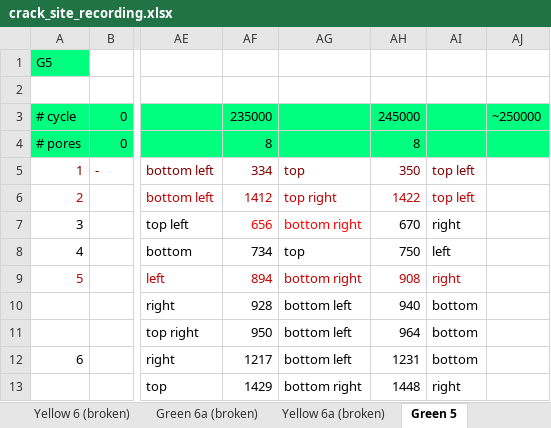
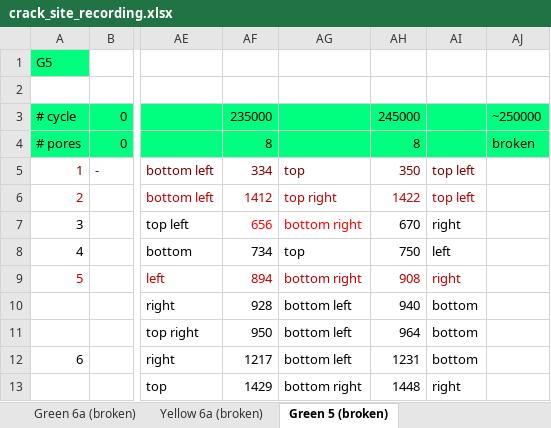
Before and after one commit to longfish/fatigue-crack-tracking, an Excel workbook: crack_site_recording.xlsx, sheet Green 5 (broken), drawn as a sheet; only a part is shown, gaps mark what is left out; values as stored, in another font and other column widths than the file's, no borders; the diff names each change by its address in the sheet, - before the commit and + after, or states it on an @@ line.

Commit message:
added the broken tag for all samples

```diff
--- a/crack_site_recording.xlsx (sheet Green 5 (broken))
+++ b/crack_site_recording.xlsx (sheet Green 5 (broken))
-sheet tab: Green 5
+sheet tab: Green 5 (broken)
-AJ4: (empty)
+AJ4: broken
```
